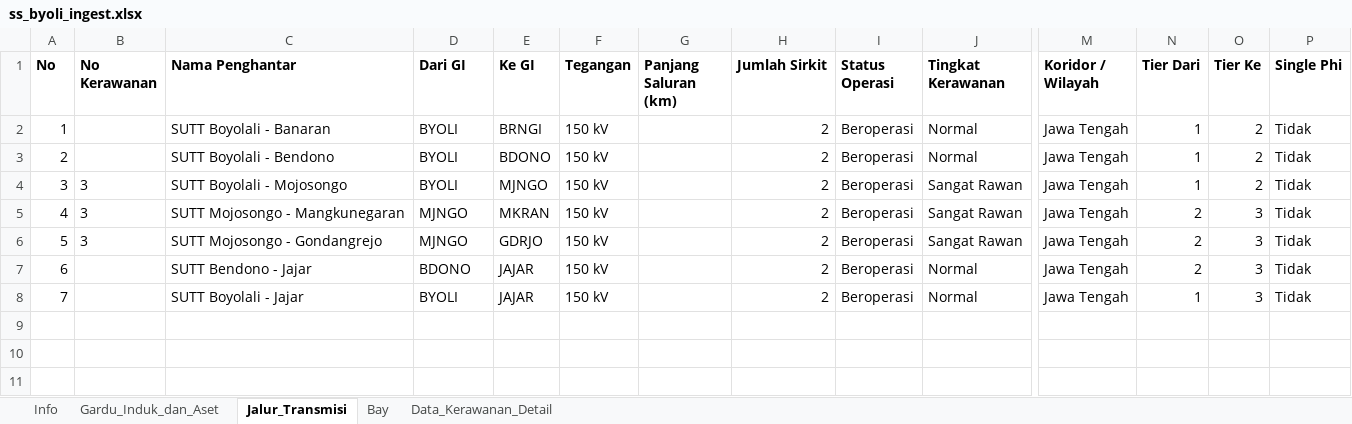
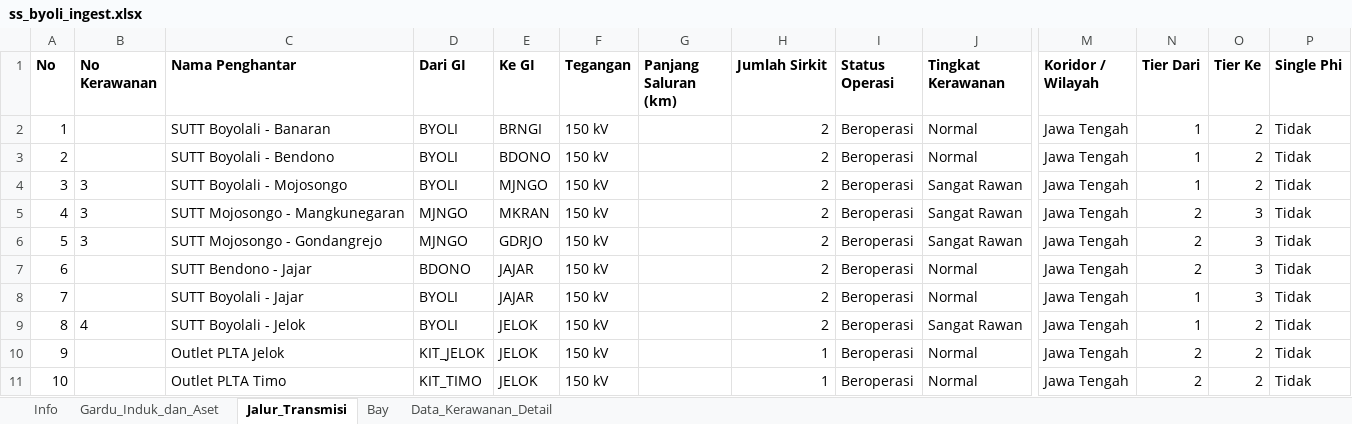
Before and after one commit to hafizna/SLD_engine, an Excel workbook: samples/ss_byoli_ingest.xlsx, sheet Jalur_Transmisi, drawn as a sheet; only a part is shown, gaps mark what is left out; values as stored, in another font and other column widths than the file's, no borders; rows hold the shown columns only; the diff names each change by its address in the sheet, - before the commit and + after, or states it on an @@ line.

```diff
--- a/samples/ss_byoli_ingest.xlsx (sheet Jalur_Transmisi)
+++ b/samples/ss_byoli_ingest.xlsx (sheet Jalur_Transmisi)
+row 9: 8 | 4 | SUTT Boyolali - Jelok | BYOLI | JELOK | 150 kV |  | 2 | Beroperasi | Sangat Rawan | Jawa Tengah | 1 | 2 | Tidak
+row 10: 9 |  | Outlet PLTA Jelok | KIT_JELOK | JELOK | 150 kV |  | 1 | Beroperasi | Normal | Jawa Tengah | 2 | 2 | Tidak
+row 11: 10 |  | Outlet PLTA Timo | KIT_TIMO | JELOK | 150 kV |  | 1 | Beroperasi | Normal | Jawa Tengah | 2 | 2 | Tidak
```
Also changed, not shown: sheet Gardu_Induk_dan_Aset, 3 other files.
